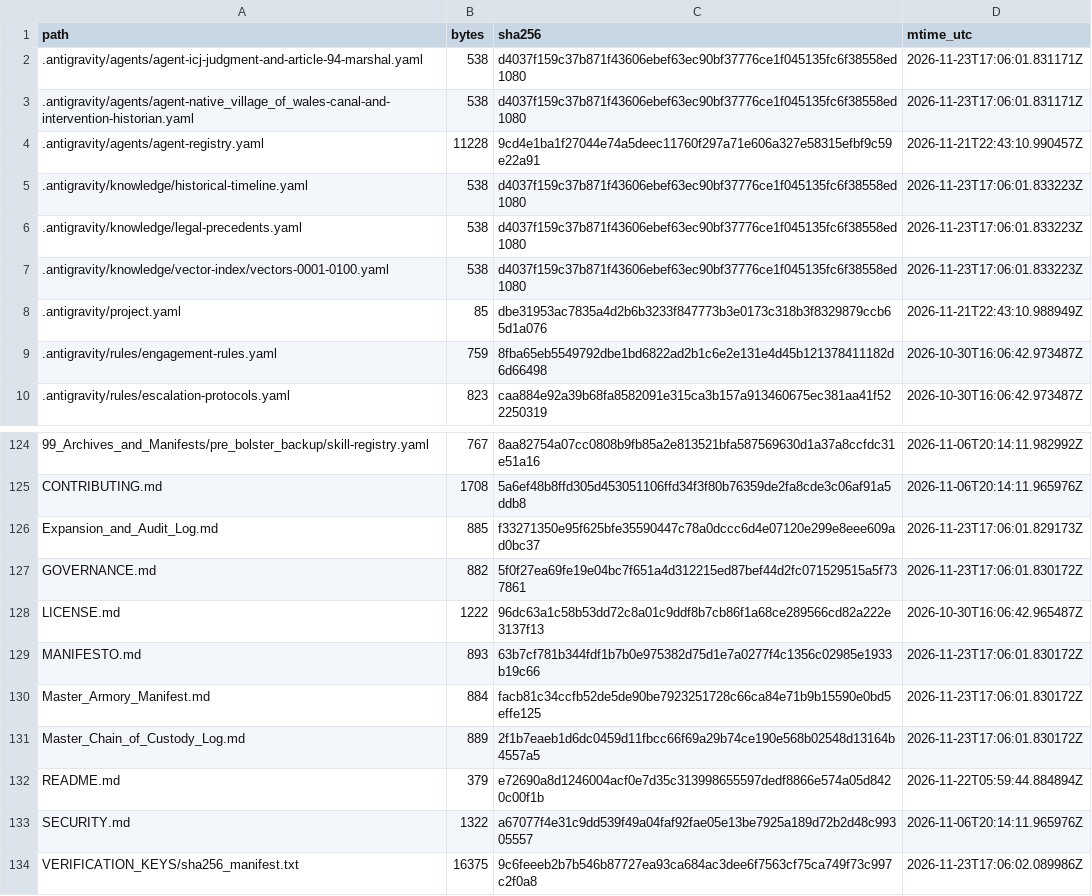
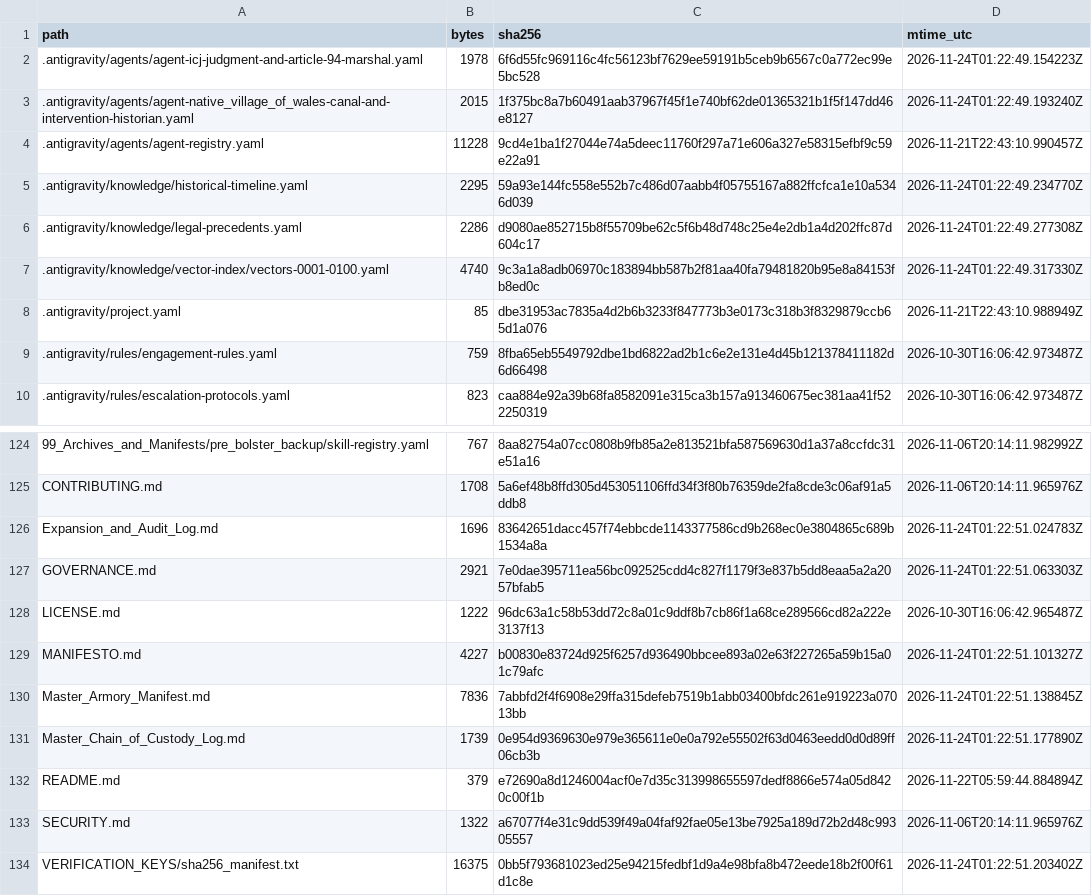
Before and after one commit to GlobalRestitutionAlliance/turtle-island-us-ak-native-village-of-wales-master-litigation, a CSV file: 99_Archives_and_Manifests/MANIFEST_SHA256.csv, drawn as a sheet; only a part is shown, gaps mark what is left out; the diff covers the shown part only.

```diff
--- a/99_Archives_and_Manifests/MANIFEST_SHA256.csv
+++ b/99_Archives_and_Manifests/MANIFEST_SHA256.csv
@@ -1,8 +1,8 @@
 path,bytes,sha256,mtime_utc
-.antigravity/agents/agent-icj-judgment-and-article-94-marshal.yaml,538,d4037f159c37b871f43606ebef63ec90bf37776ce1f045135fc6f38558ed1080,2026-11-23T17:06:01.831171Z
-.antigravity/agents/agent-native_village_of_wales-canal-and-intervention-historian.yaml,538,d4037f159c37b871f43606ebef63ec90bf37776ce1f045135fc6f38558ed1080,2026-11-23T17:06:01.831171Z
+.antigravity/agents/agent-icj-judgment-and-article-94-marshal.yaml,1978,6f6d55fc969116c4fc56123bf7629ee59191b5ceb9b6567c0a772ec99e5bc528,2026-11-24T01:22:49.154223Z
+.antigravity/agents/agent-native_village_of_wales-canal-and-intervention-historian.yaml,2015,1f375bc8a7b60491aab37967f45f1e740bf62de01365321b1f5f147dd46e8127,2026-11-24T01:22:49.193240Z
 .antigravity/agents/agent-registry.yaml,11228,9cd4e1ba1f27044e74a5deec11760f297a71e606a327e58315efbf9c59e22a91,2026-11-21T22:43:10.990457Z
-.antigravity/knowledge/historical-timeline.yaml,538,d4037f159c37b871f43606ebef63ec90bf37776ce1f045135fc6f38558ed1080,2026-11-23T17:06:01.833223Z
-.antigravity/knowledge/legal-precedents.yaml,538,d4037f159c37b871f43606ebef63ec90bf37776ce1f045135fc6f38558ed1080,2026-11-23T17:06:01.833223Z
-.antigravity/knowledge/vector-index/vectors-0001-0100.yaml,538,d4037f159c37b871f43606ebef63ec90bf37776ce1f045135fc6f38558ed1080,2026-11-23T17:06:01.833223Z
+.antigravity/knowledge/historical-timeline.yaml,2295,59a93e144fc558e552b7c486d07aabb4f05755167a882ffcfca1e10a5346d039,2026-11-24T01:22:49.234770Z
+.antigravity/knowledge/legal-precedents.yaml,2286,d9080ae852715b8f55709be62c5f6b48d748c25e4e2db1a4d202ffc87d604c17,2026-11-24T01:22:49.277308Z
+.antigravity/knowledge/vector-index/vectors-0001-0100.yaml,4740,9c3a1a8adb06970c183894bb587b2f81aa40fa79481820b95e8a84153fb8ed0c,2026-11-24T01:22:49.317330Z
 .antigravity/project.yaml,85,dbe31953ac7835a4d2b6b3233f847773b3e0173c318b3f8329879ccb65d1a076,2026-11-21T22:43:10.988949Z
@@ -125,10 +125,10 @@ path,bytes,sha256,mtime_utc
 CONTRIBUTING.md,1708,5a6ef48b8ffd305d453051106ffd34f3f80b76359de2fa8cde3c06af91a5ddb8,2026-11-06T20:14:11.965976Z
-Expansion_and_Audit_Log.md,885,f33271350e95f625bfe35590447c78a0dccc6d4e07120e299e8eee609ad0bc37,2026-11-23T17:06:01.829173Z
-GOVERNANCE.md,882,5f0f27ea69fe19e04bc7f651a4d312215ed87bef44d2fc071529515a5f737861,2026-11-23T17:06:01.830172Z
+Expansion_and_Audit_Log.md,1696,83642651dacc457f74ebbcde1143377586cd9b268ec0e3804865c689b1534a8a,2026-11-24T01:22:51.024783Z
+GOVERNANCE.md,2921,7e0dae395711ea56bc092525cdd4c827f1179f3e837b5dd8eaa5a2a2057bfab5,2026-11-24T01:22:51.063303Z
 LICENSE.md,1222,96dc63a1c58b53dd72c8a01c9ddf8b7cb86f1a68ce289566cd82a222e3137f13,2026-10-30T16:06:42.965487Z
-MANIFESTO.md,893,63b7cf781b344fdf1b7b0e975382d75d1e7a0277f4c1356c02985e1933b19c66,2026-11-23T17:06:01.830172Z
-Master_Armory_Manifest.md,884,facb81c34ccfb52de5de90be7923251728c66ca84e71b9b15590e0bd5effe125,2026-11-23T17:06:01.830172Z
-Master_Chain_of_Custody_Log.md,889,2f1b7eaeb1d6dc0459d11fbcc66f69a29b74ce190e568b02548d13164b4557a5,2026-11-23T17:06:01.830172Z
+MANIFESTO.md,4227,b00830e83724d925f6257d936490bbcee893a02e63f227265a59b15a01c79afc,2026-11-24T01:22:51.101327Z
+Master_Armory_Manifest.md,7836,7abbfd2f4f6908e29ffa315defeb7519b1abb03400bfdc261e919223a07013bb,2026-11-24T01:22:51.138845Z
+Master_Chain_of_Custody_Log.md,1739,0e954d9369630e979e365611e0e0a792e55502f63d0463eedd0d0d89ff06cb3b,2026-11-24T01:22:51.177890Z
 README.md,379,e72690a8d1246004acf0e7d35c313998655597dedf8866e574a05d8420c00f1b,2026-11-22T05:59:44.884894Z
 SECURITY.md,1322,a67077f4e31c9dd539f49a04faf92fae05e13be7925a189d72b2d48c99305557,2026-11-06T20:14:11.965976Z
-VERIFICATION_KEYS/sha256_manifest.txt,16375,9c6feeeb2b7b546b87727ea93ca684ac3dee6f7563cf75ca749f73c997c2f0a8,2026-11-23T17:06:02.089986Z
+VERIFICATION_KEYS/sha256_manifest.txt,16375,0bb5f793681023ed25e94215fedbf1d9a4e98bfa8b472eede18b2f00f61d1c8e,2026-11-24T01:22:51.203402Z
```
Also changed, not shown: 84 edited cells elsewhere in this file, 39 other files.
